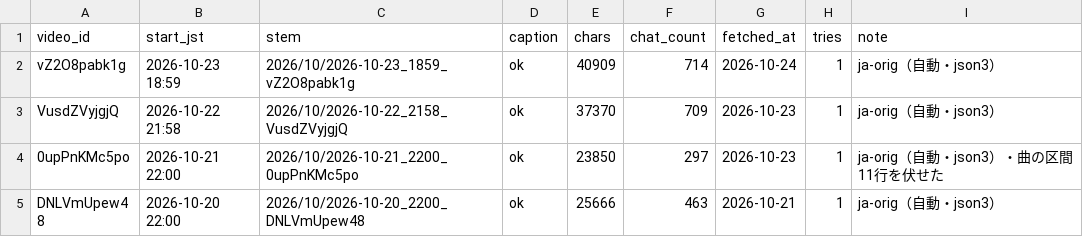
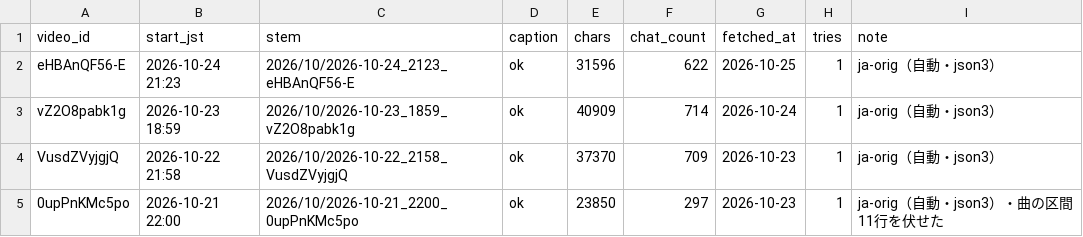
Before and after one commit to Ayato-kosaka/live-streaming, a TSV file: streams/manifest.tsv, drawn as a sheet; only a part is shown; the shorter side is filled out with more unchanged rows; the diff names each change by its address in the sheet, - before the commit and + after, or states it on an @@ line.

```diff
--- a/streams/manifest.tsv
+++ b/streams/manifest.tsv
+row 2: eHBAnQF56-E | 2026-10-24 21:23 | 2026/10/2026-10-24_2123_eHBAnQF56-E | ok | 31596 | 622 | 2026-10-25 | 1 | ja-orig（自動・json3）
```
Also changed, not shown: 2 other files.
